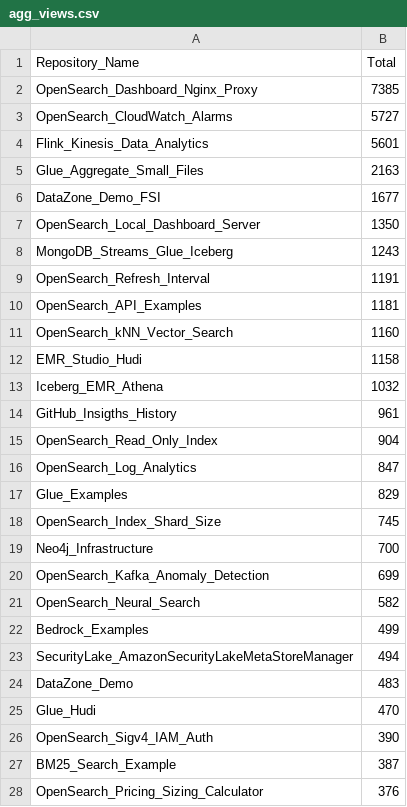
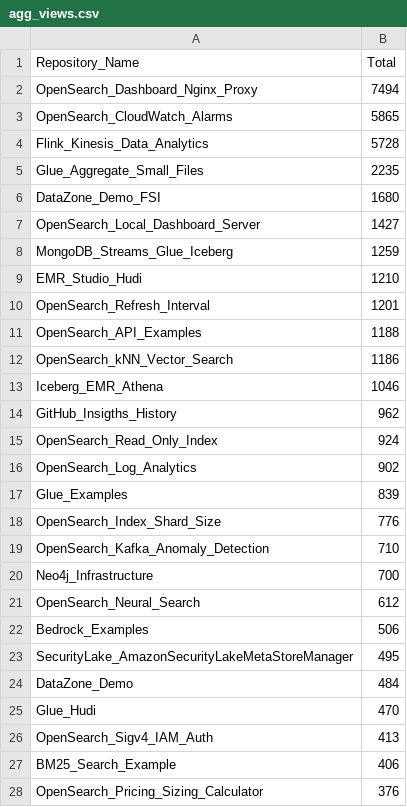
Before and after one commit to ev2900/GitHub_Insigths_History, a CSV file: Metric_Collection/Aggregated_Metric_Data/agg_views.csv, drawn as a sheet; only a part is shown; the diff covers the shown part only.

```diff
--- a/Metric_Collection/Aggregated_Metric_Data/agg_views.csv
+++ b/Metric_Collection/Aggregated_Metric_Data/agg_views.csv
@@ -1,28 +1,28 @@
 Repository_Name,Total
-OpenSearch_Dashboard_Nginx_Proxy,7385
-OpenSearch_CloudWatch_Alarms,5727
-Flink_Kinesis_Data_Analytics,5601
-Glue_Aggregate_Small_Files,2163
-DataZone_Demo_FSI,1677
-OpenSearch_Local_Dashboard_Server,1350
-MongoDB_Streams_Glue_Iceberg,1243
-OpenSearch_Refresh_Interval,1191
-OpenSearch_API_Examples,1181
-OpenSearch_kNN_Vector_Search,1160
-EMR_Studio_Hudi,1158
-Iceberg_EMR_Athena,1032
-GitHub_Insigths_History,961
-OpenSearch_Read_Only_Index,904
-OpenSearch_Log_Analytics,847
-Glue_Examples,829
-OpenSearch_Index_Shard_Size,745
+OpenSearch_Dashboard_Nginx_Proxy,7494
+OpenSearch_CloudWatch_Alarms,5865
+Flink_Kinesis_Data_Analytics,5728
+Glue_Aggregate_Small_Files,2235
+DataZone_Demo_FSI,1680
+OpenSearch_Local_Dashboard_Server,1427
+MongoDB_Streams_Glue_Iceberg,1259
+EMR_Studio_Hudi,1210
+OpenSearch_Refresh_Interval,1201
+OpenSearch_API_Examples,1188
+OpenSearch_kNN_Vector_Search,1186
+Iceberg_EMR_Athena,1046
+GitHub_Insigths_History,962
+OpenSearch_Read_Only_Index,924
+OpenSearch_Log_Analytics,902
+Glue_Examples,839
+OpenSearch_Index_Shard_Size,776
+OpenSearch_Kafka_Anomaly_Detection,710
 Neo4j_Infrastructure,700
-OpenSearch_Kafka_Anomaly_Detection,699
-OpenSearch_Neural_Search,582
-Bedrock_Examples,499
-SecurityLake_AmazonSecurityLakeMetaStoreManager,494
-DataZone_Demo,483
+OpenSearch_Neural_Search,612
+Bedrock_Examples,506
+SecurityLake_AmazonSecurityLakeMetaStoreManager,495
+DataZone_Demo,484
 Glue_Hudi,470
-OpenSearch_Sigv4_IAM_Auth,390
-BM25_Search_Example,387
+OpenSearch_Sigv4_IAM_Auth,413
+BM25_Search_Example,406
 OpenSearch_Pricing_Sizing_Calculator,376
```
Also changed, not shown: 3 added rows, 3 removed rows, 5 moved rows and 9 edited cells elsewhere in this file, Metric_Collection/Aggregated_Metric_Data/agg_unique_visits.csv, Metric_Collection/Metric_Data/unique_visits.csv, 2 other files.
